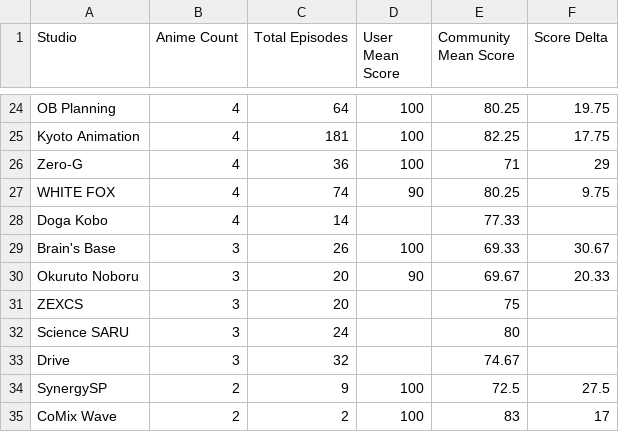
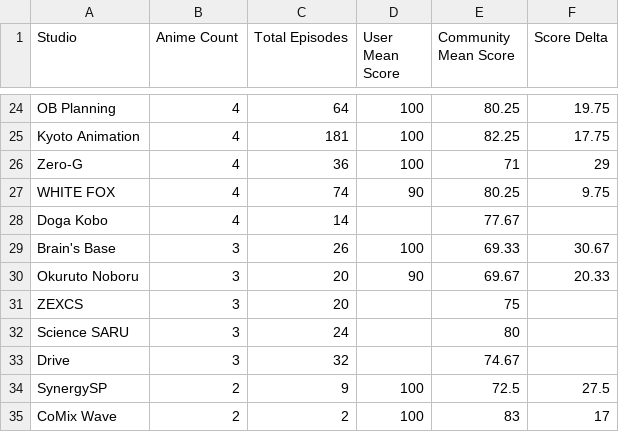
Before and after one commit to zepandasanv2/zepandasan-anilist-export, a CSV file: data/ZePandaSan_studio_breakdown.csv, drawn as a sheet; only a part is shown, gaps mark what is left out.

```diff
--- a/data/ZePandaSan_studio_breakdown.csv
+++ b/data/ZePandaSan_studio_breakdown.csv
@@ -27,3 +27,3 @@ Zero-G,4,36,100,71,29
 WHITE FOX,4,74,90,80.25,9.75
-Doga Kobo,4,14,,77.33,
+Doga Kobo,4,14,,77.67,
 Brain's Base,3,26,100,69.33,30.67
```
Also changed, not shown: data/ZePandaSan_anime_list.csv, data/ZePandaSan_genre_breakdown.csv.
